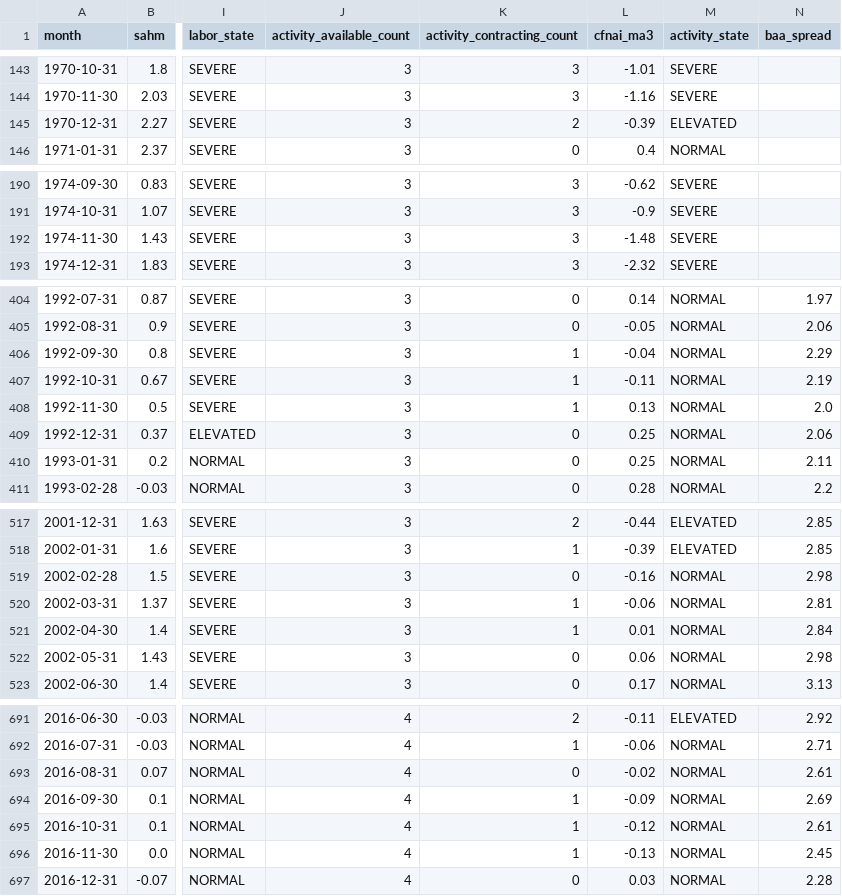
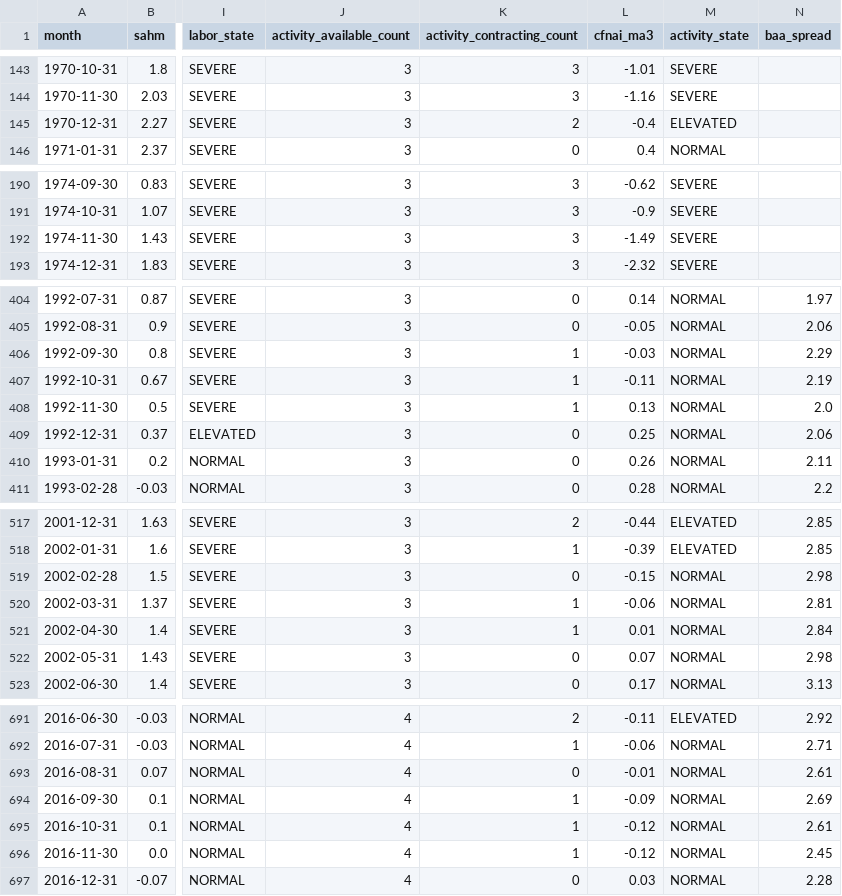
Before and after one commit to mattmattheisen/deterministic-recession-monitor, a CSV file: outputs/indicator_history.csv, drawn as a sheet; only a part is shown, gaps mark what is left out; the diff covers the shown part only; the diff names each change by its address in the sheet, - before the commit and + after, or states it on an @@ line.

```diff
--- a/outputs/indicator_history.csv
+++ b/outputs/indicator_history.csv
-L145 (cfnai_ma3): -0.39
+L145 (cfnai_ma3): -0.4
-L192 (cfnai_ma3): -1.48
+L192 (cfnai_ma3): -1.49
-L406 (cfnai_ma3): -0.04
+L406 (cfnai_ma3): -0.03
-L410 (cfnai_ma3): 0.25
+L410 (cfnai_ma3): 0.26
-L519 (cfnai_ma3): -0.16
+L519 (cfnai_ma3): -0.15
-L522 (cfnai_ma3): 0.06
+L522 (cfnai_ma3): 0.07
-L693 (cfnai_ma3): -0.02
+L693 (cfnai_ma3): -0.01
-L696 (cfnai_ma3): -0.13
+L696 (cfnai_ma3): -0.12
```
Also changed, not shown: 31 edited cells elsewhere in this file, 26 other files.
